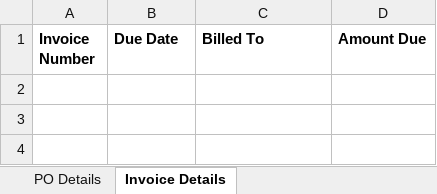
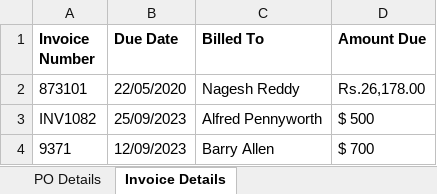
Before and after one commit to dhirajpatil123/Document_Understanding_Projects, an Excel workbook: DU_Invoice_PurchaseOrder/Output/Out_Extracted_Details.xlsx, sheet Invoice Details, drawn as a sheet; values as stored, in another font and other column widths than the file's, no borders; the diff names each change by its address in the sheet, - before the commit and + after, or states it on an @@ line.

```diff
--- a/DU_Invoice_PurchaseOrder/Output/Out_Extracted_Details.xlsx (sheet Invoice Details)
+++ b/DU_Invoice_PurchaseOrder/Output/Out_Extracted_Details.xlsx (sheet Invoice Details)
+row 2: 873101 | 22/05/2020 | Nagesh Reddy | Rs.26,178.00
+row 3: INV1082 | 25/09/2023 | Alfred Pennyworth | $ 500
+row 4: 9371 | 12/09/2023 | Barry Allen | $ 700
```
Also changed, not shown: sheet PO Details, 36 other files.
